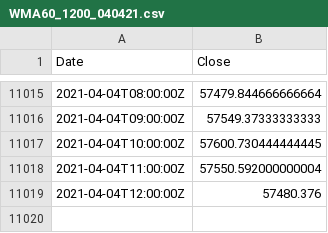
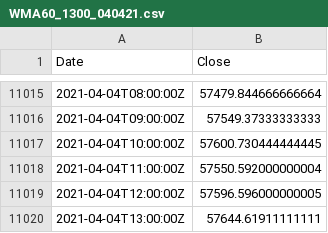
Before and after one commit to hackistic/gm, a CSV file: WMA60_1300_040421.csv (was WMA60_1200_040421.csv), drawn as a sheet; only a part is shown, gaps mark what is left out.

Commit message:
Update and rename WMA60_1200_040421.csv to WMA60_1300_040421.csv

```diff
--- a/WMA60_1200_040421.csv
+++ b/WMA60_1300_040421.csv
@@ -11018,2 +11018,3 @@ Date,Close
 2021-04-04T11:00:00Z,57550.592000000004
-2021-04-04T12:00:00Z,57480.376
+2021-04-04T12:00:00Z,57596.596000000005
+2021-04-04T13:00:00Z,57644.61911111111
```
